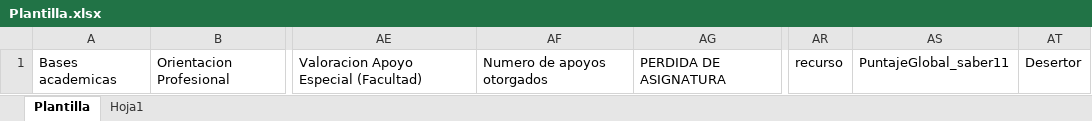
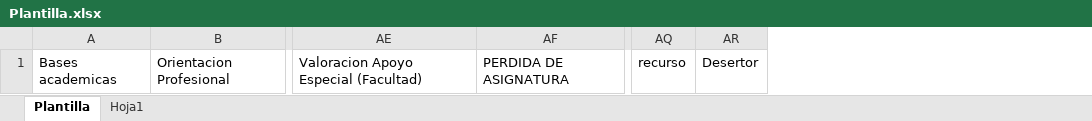
Before and after one commit to carlitosreales/desercion, an Excel workbook: src/main/webapp/resources/Plantilla.xlsx, sheet Plantilla, drawn as a sheet; only a part is shown, gaps mark what is left out; values as stored, in another font and other column widths than the file's, no borders; the diff names each change by its address in the sheet, - before the commit and + after, or states it on an @@ line.

```diff
--- a/src/main/webapp/resources/Plantilla.xlsx (sheet Plantilla)
+++ b/src/main/webapp/resources/Plantilla.xlsx (sheet Plantilla)
-column AF, row 1: Numero de apoyos otorgados
-column AS, row 1: PuntajeGlobal_saber11
```
Also changed, not shown: 28 other files.
